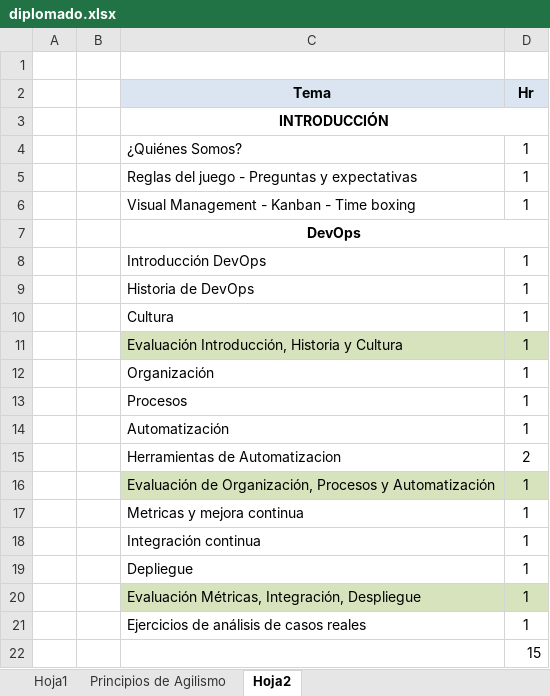
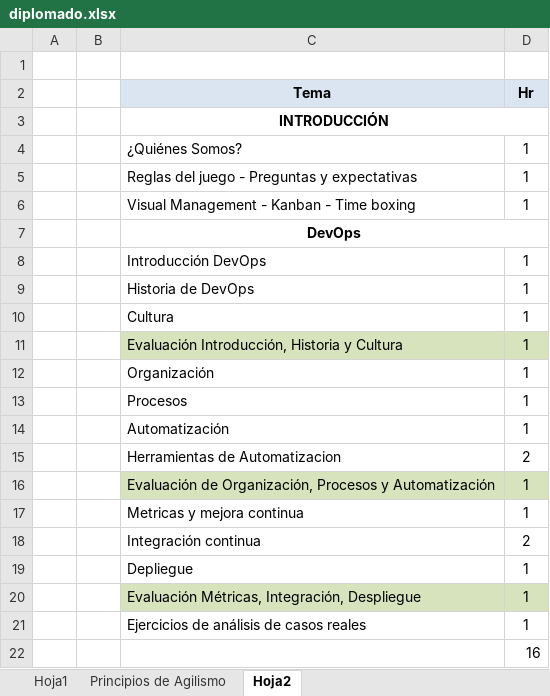
Before and after one commit to omesan/Agile, an Excel workbook: Stefanini/Stefanini.Clientes/Stefanini.Clientes.UTP/diplomado.xlsx, sheet Hoja2, drawn as a sheet; values as stored, in another font and other column widths than the file's, no borders; the diff names each change by its address in the sheet, - before the commit and + after, or states it on an @@ line.

```diff
--- a/Stefanini/Stefanini.Clientes/Stefanini.Clientes.UTP/diplomado.xlsx (sheet Hoja2)
+++ b/Stefanini/Stefanini.Clientes/Stefanini.Clientes.UTP/diplomado.xlsx (sheet Hoja2)
-D18 (Hr): 1
+D18 (Hr): 2
-D22 (Hr): 15
+D22 (Hr): 16
```
Also changed, not shown: sheet Principios de Agilismo, formulas that keep their value, 4 other files.
